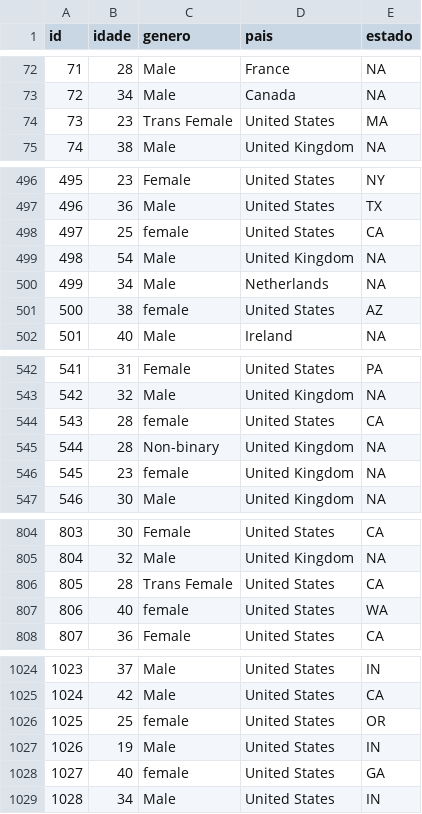
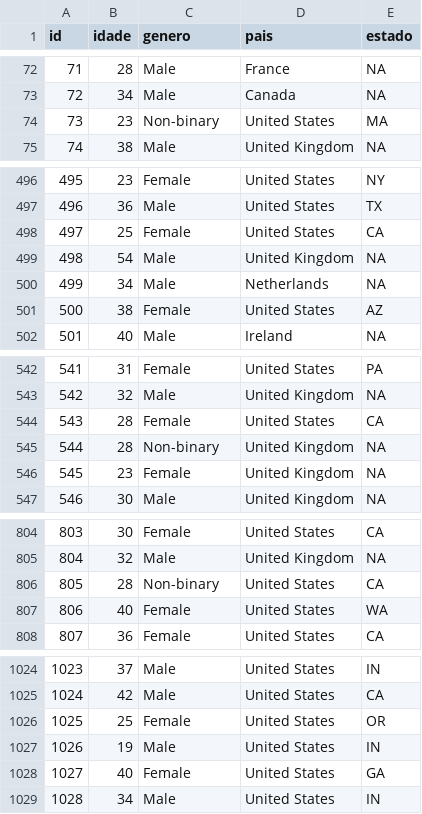
Before and after one commit to gtabchoury/trabalhoM536, a CSV file: jupyter/pessoa.csv, drawn as a sheet; only a part is shown, gaps mark what is left out; the diff covers the shown part only.

```diff
--- a/jupyter/pessoa.csv
+++ b/jupyter/pessoa.csv
@@ -73,3 +73,3 @@ id,idade,genero,pais,estado
 72,34,Male,Canada,NA
-73,23,Trans Female,United States,MA
+73,23,Non-binary,United States,MA
 74,38,Male,United Kingdom,NA
@@ -497,6 +497,6 @@ id,idade,genero,pais,estado
 496,36,Male,United States,TX
-497,25,female,United States,CA
+497,25,Female,United States,CA
 498,54,Male,United Kingdom,NA
 499,34,Male,Netherlands,NA
-500,38,female,United States,AZ
+500,38,Female,United States,AZ
 501,40,Male,Ireland,NA
@@ -543,5 +543,5 @@ id,idade,genero,pais,estado
 542,32,Male,United Kingdom,NA
-543,28,female,United States,CA
+543,28,Female,United States,CA
 544,28,Non-binary,United Kingdom,NA
-545,23,female,United Kingdom,NA
+545,23,Female,United Kingdom,NA
 546,30,Male,United Kingdom,NA
@@ -805,4 +805,4 @@ id,idade,genero,pais,estado
 804,32,Male,United Kingdom,NA
-805,28,Trans Female,United States,CA
-806,40,female,United States,WA
+805,28,Non-binary,United States,CA
+806,40,Female,United States,WA
 807,36,Female,United States,CA
@@ -1025,5 +1025,5 @@ id,idade,genero,pais,estado
 1024,42,Male,United States,CA
-1025,25,female,United States,OR
+1025,25,Female,United States,OR
 1026,19,Male,United States,IN
-1027,40,female,United States,GA
+1027,40,Female,United States,GA
 1028,34,Male,United States,IN
```
Also changed, not shown: 56 edited cells elsewhere in this file.
